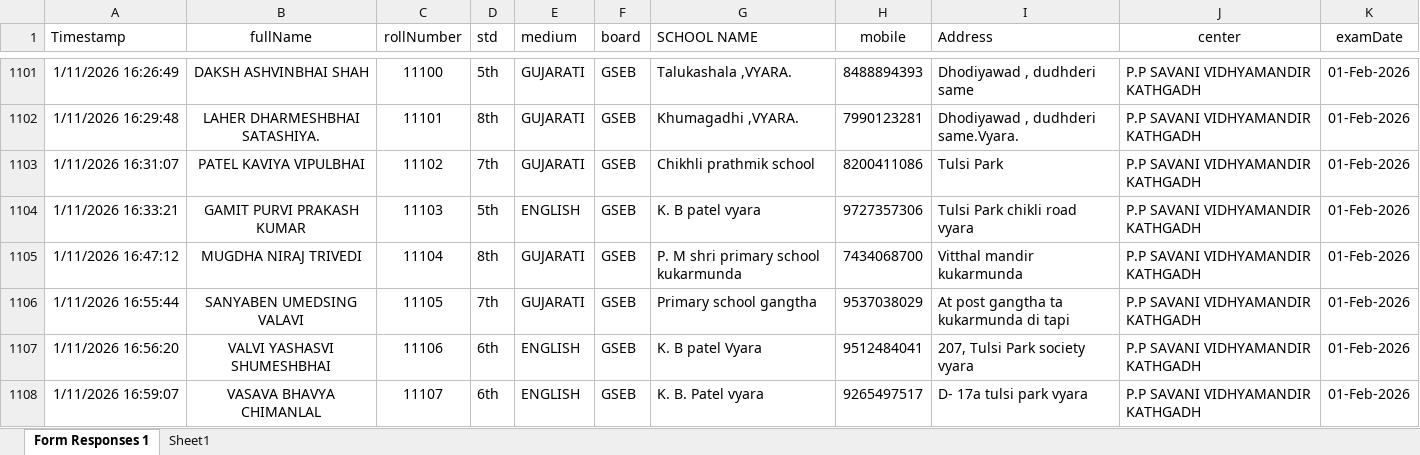
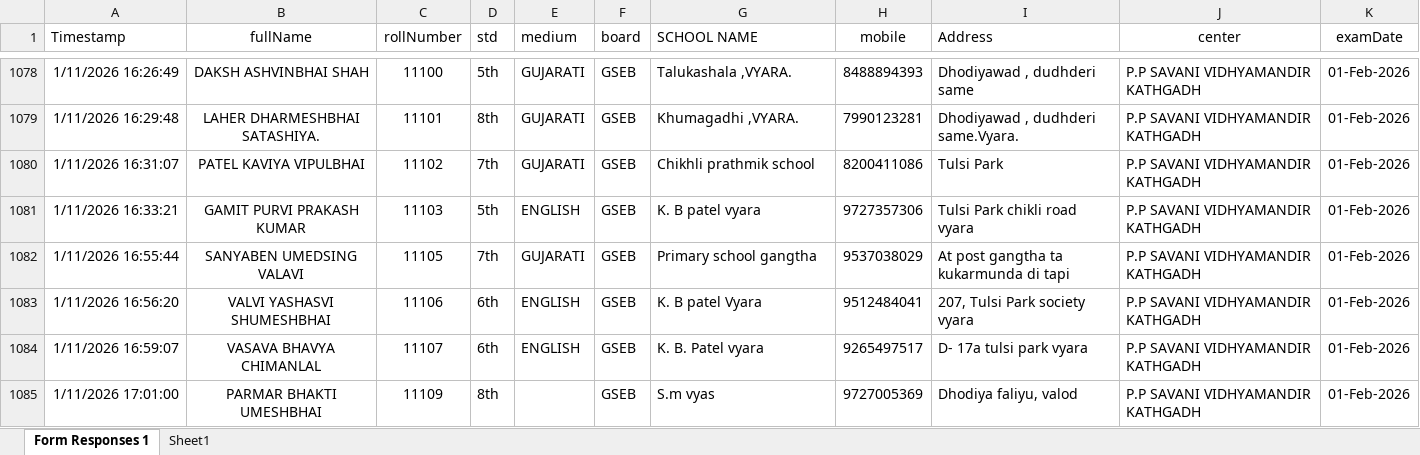
Before and after one commit to harendrasinp/hallticketBackend, an Excel workbook: students.xlsx, sheet Form Responses 1, drawn as a sheet; only a part is shown, gaps mark what is left out; the shorter side is filled out with more unchanged rows; values as stored, in another font and other column widths than the file's, no borders; conditional formats and table styles not drawn; the diff covers the shown part only; the diff names each change by its address in the sheet, - before the commit and + after, or states it on an @@ line.

```diff
--- a/students.xlsx (sheet Form Responses 1)
+++ b/students.xlsx (sheet Form Responses 1)
-row 1105: 1/11/2026 16:47:12 | MUGDHA NIRAJ TRIVEDI | 11104 | 8th | GUJARATI | GSEB | P. M shri primary school kukarmunda | 7434068700 | Vitthal mandir kukarmunda | P.P SAVANI VIDHYAMANDIR KATHGADH | 01-Feb-2026
```
Also changed, not shown: 62 removed rows elsewhere in this sheet, 1 other file.
